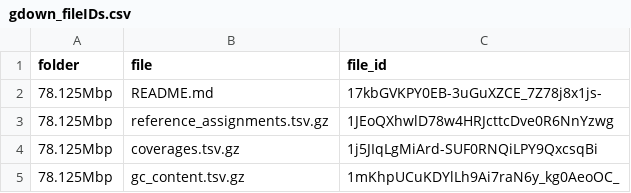
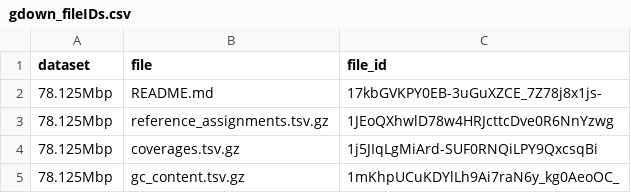
Before and after one commit to KwanLab/Autometa, a CSV file: autometa/validation/gdown_fileIDs.csv, drawn as a sheet; only a part is shown.

Commit message:
Update column names

```diff
--- a/autometa/validation/gdown_fileIDs.csv
+++ b/autometa/validation/gdown_fileIDs.csv
@@ -1,2 +1,2 @@
-folder,file,file_id
+dataset,file,file_id
 78.125Mbp,README.md,17kbGVKPY0EB-3uGuXZCE_7Z78j8x1js-
```
